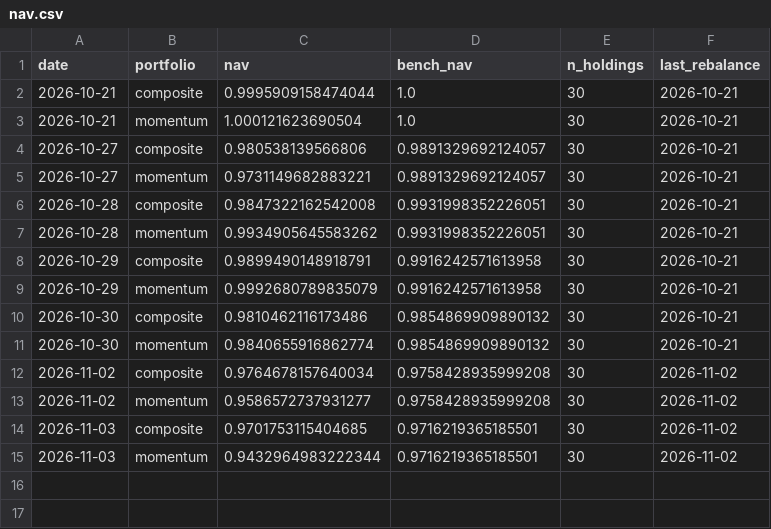
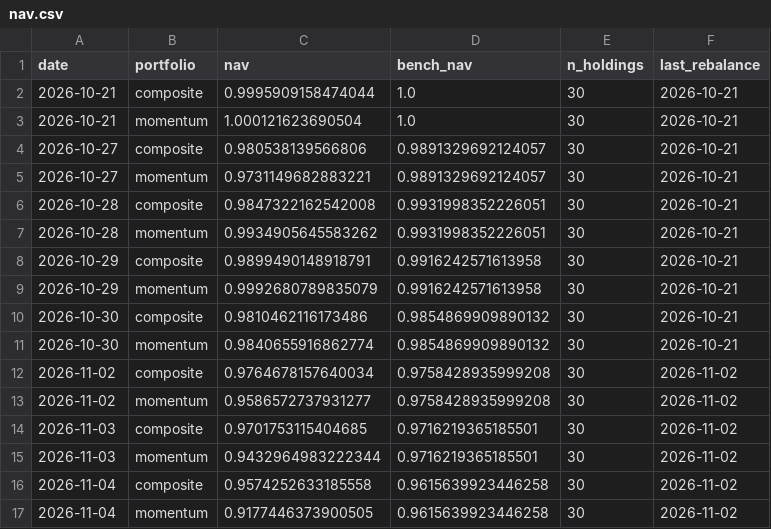
Before and after one commit to uenokai/stock-price-information-collection, a CSV file: data/model_portfolio/nav.csv, drawn as a sheet; the diff names each change by its address in the sheet, - before the commit and + after, or states it on an @@ line.

```diff
--- a/data/model_portfolio/nav.csv
+++ b/data/model_portfolio/nav.csv
+row 16: 2026-11-04 | composite | 0.9574252633185558 | 0.9615639923446258 | 30 | 2026-11-02
+row 17: 2026-11-04 | momentum | 0.9177446373900505 | 0.9615639923446258 | 30 | 2026-11-02
```
Also changed, not shown: data/signal_log.csv, 4 other files.
